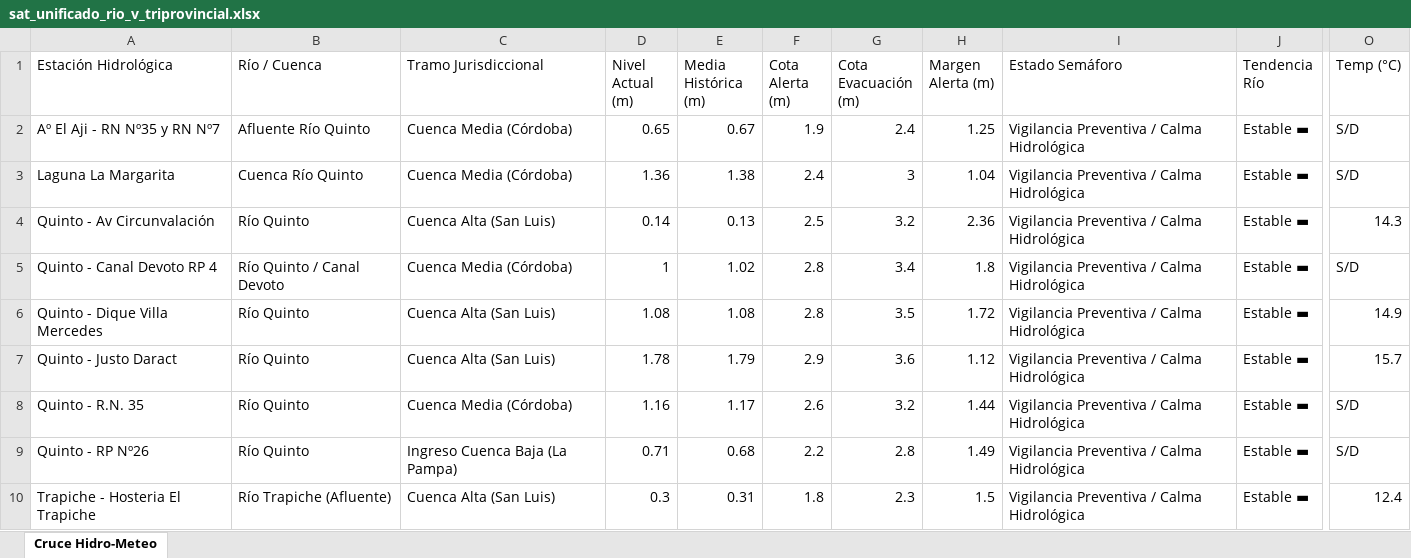
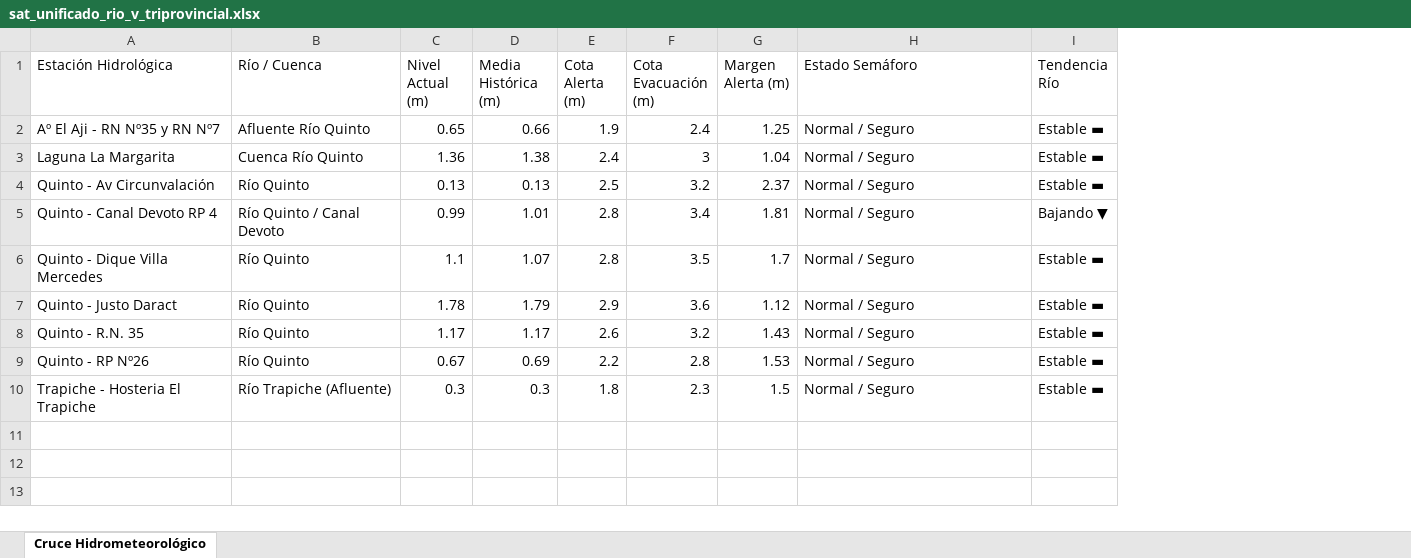
Before and after one commit to contactoiarrd-crypto/sat-cuenca-rio-v, an Excel workbook: sat_unificado_rio_v_triprovincial.xlsx, sheet Cruce Hidrometeorológico, drawn as a sheet; only a part is shown, gaps mark what is left out; values as stored, in another font and other column widths than the file's, no cell formats; removed rows and columns are numbered as before the commit, all else as after; the diff names each change by its address in the sheet, - before the commit and + after, or states it on an @@ line.

```diff
--- a/sat_unificado_rio_v_triprovincial.xlsx (sheet Cruce Hidrometeorológico)
+++ b/sat_unificado_rio_v_triprovincial.xlsx (sheet Cruce Hidrometeorológico)
-sheet tab: Cruce Hidro-Meteo
+sheet tab: Cruce Hidrometeorológico
-column C (Tramo Jurisdiccional), rows 2-10: Cuenca Media (Córdoba) | Cuenca Media (Córdoba) | Cuenca Alta (San Luis) | Cuenca Media (Córdoba) | Cuenca Alta (San Luis) | Cuenca Alta (San Luis) | Cuenca Media (Córdoba) | Ingreso Cuenca Baja (La Pampa) | Cuenca Alta (San Luis)
-column O (Temp (°C)), rows 2-10: S/D | S/D | 14.3 | S/D | 14.9 | 15.7 | S/D | S/D | 12.4
-D2 (Media Histórica (m)): 0.67
+D2 (Media Histórica (m)): 0.66
-H2:H10 (Estado Semáforo): Vigilancia Preventiva / Calma Hidrológica
+H2:H10 (Estado Semáforo): Normal / Seguro
-C4 (Nivel Actual (m)): 0.14
+C4 (Nivel Actual (m)): 0.13
-G4 (Margen Alerta (m)): 2.36
+G4 (Margen Alerta (m)): 2.37
-C5 (Nivel Actual (m)): 1
+C5 (Nivel Actual (m)): 0.99
-D5 (Media Histórica (m)): 1.02
+D5 (Media Histórica (m)): 1.01
-G5 (Margen Alerta (m)): 1.8
+G5 (Margen Alerta (m)): 1.81
-I5 (Tendencia Río): Estable ▬
+I5 (Tendencia Río): Bajando ▼
-C6 (Nivel Actual (m)): 1.08
+C6 (Nivel Actual (m)): 1.1
-D6 (Media Histórica (m)): 1.08
+D6 (Media Histórica (m)): 1.07
-G6 (Margen Alerta (m)): 1.72
+G6 (Margen Alerta (m)): 1.7
-C8 (Nivel Actual (m)): 1.16
+C8 (Nivel Actual (m)): 1.17
-G8 (Margen Alerta (m)): 1.44
+G8 (Margen Alerta (m)): 1.43
-C9 (Nivel Actual (m)): 0.71
+C9 (Nivel Actual (m)): 0.67
-D9 (Media Histórica (m)): 0.68
+D9 (Media Histórica (m)): 0.69
-G9 (Margen Alerta (m)): 1.49
+G9 (Margen Alerta (m)): 1.53
-D10 (Media Histórica (m)): 0.31
+D10 (Media Histórica (m)): 0.3
```
Also changed, not shown: cell formats, 2 other files.
